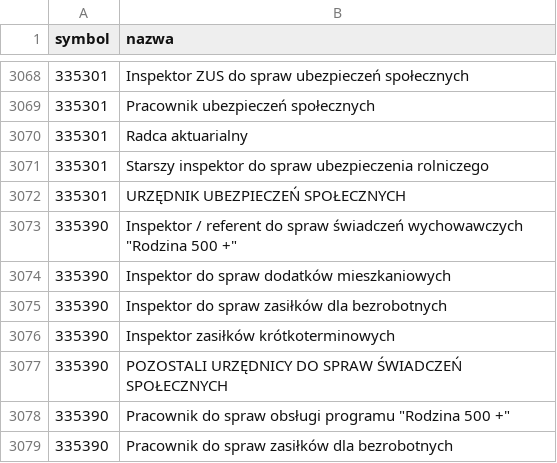
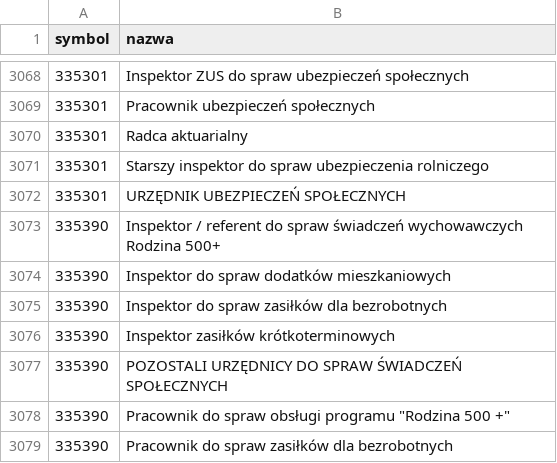
Before and after one commit to annazdr/prognovid-test-data, a CSV file: data/slownik_zawodow_synonimow.csv, drawn as a sheet; only a part is shown, gaps mark what is left out.

Commit message:
Update slownik_zawodow_synonimow.csv
remove unessesary '"'

```diff
--- a/data/slownik_zawodow_synonimow.csv
+++ b/data/slownik_zawodow_synonimow.csv
@@ -3072,3 +3072,3 @@
 335301;URZĘDNIK UBEZPIECZEŃ SPOŁECZNYCH
-335390;"Inspektor  /  referent do spraw świadczeń wychowawczych ""Rodzina 500 +"""
+335390;Inspektor / referent do spraw świadczeń wychowawczych Rodzina 500+
 335390;Inspektor do spraw  dodatków mieszkaniowych
```
